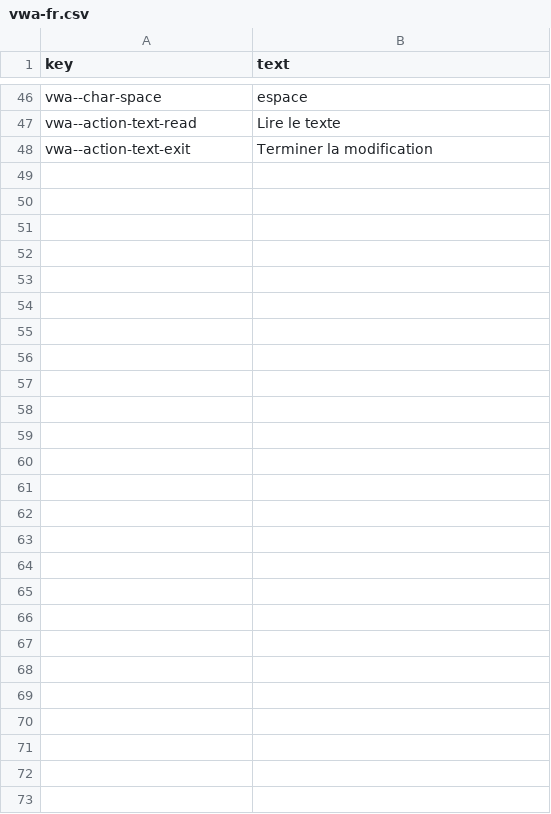
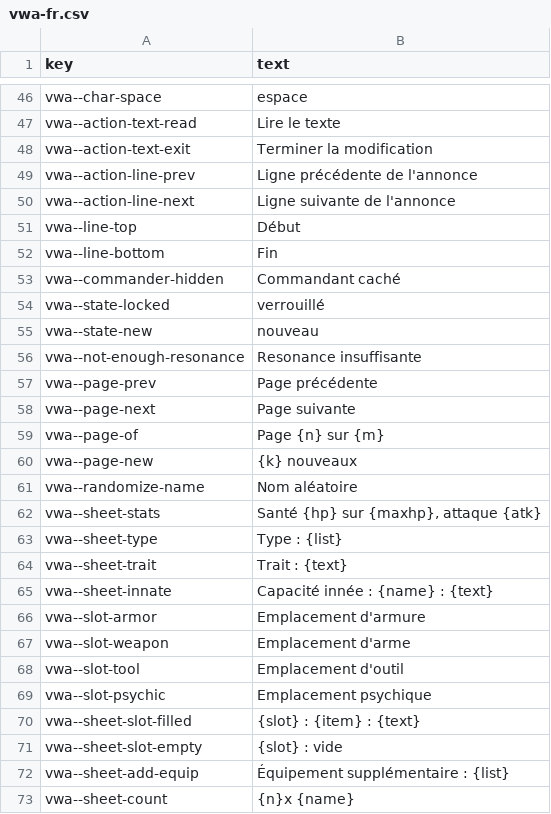
Before and after one commit to rashadnaqeeb/void-war-access, a CSV file: src/lang/vwa-fr.csv, drawn as a sheet; only a part is shown, gaps mark what is left out.

```diff
--- a/src/lang/vwa-fr.csv
+++ b/src/lang/vwa-fr.csv
@@ -48 +48,26 @@ vwa--action-text-read,Lire le texte
 vwa--action-text-exit,Terminer la modification
+vwa--action-line-prev,Ligne précédente de l'annonce
+vwa--action-line-next,Ligne suivante de l'annonce
+vwa--line-top,Début
+vwa--line-bottom,Fin
+vwa--commander-hidden,Commandant caché
+vwa--state-locked,verrouillé
+vwa--state-new,nouveau
+vwa--not-enough-resonance,Resonance insuffisante
+vwa--page-prev,Page précédente
+vwa--page-next,Page suivante
+vwa--page-of,Page {n} sur {m}
+vwa--page-new,{k} nouveaux
+vwa--randomize-name,Nom aléatoire
+vwa--sheet-stats,"Santé {hp} sur {maxhp}, attaque {atk}"
+vwa--sheet-type,Type : {list}
+vwa--sheet-trait,Trait : {text}
+vwa--sheet-innate,Capacité innée : {name} : {text}
+vwa--slot-armor,Emplacement d'armure
+vwa--slot-weapon,Emplacement d'arme
+vwa--slot-tool,Emplacement d'outil
+vwa--slot-psychic,Emplacement psychique
+vwa--sheet-slot-filled,{slot} : {item} : {text}
+vwa--sheet-slot-empty,{slot} : vide
+vwa--sheet-add-equip,Équipement supplémentaire : {list}
+vwa--sheet-count,{n}x {name}
```
Also changed, not shown: src/lang/vwa-de.csv, src/lang/vwa-en.csv, 9 other files.
